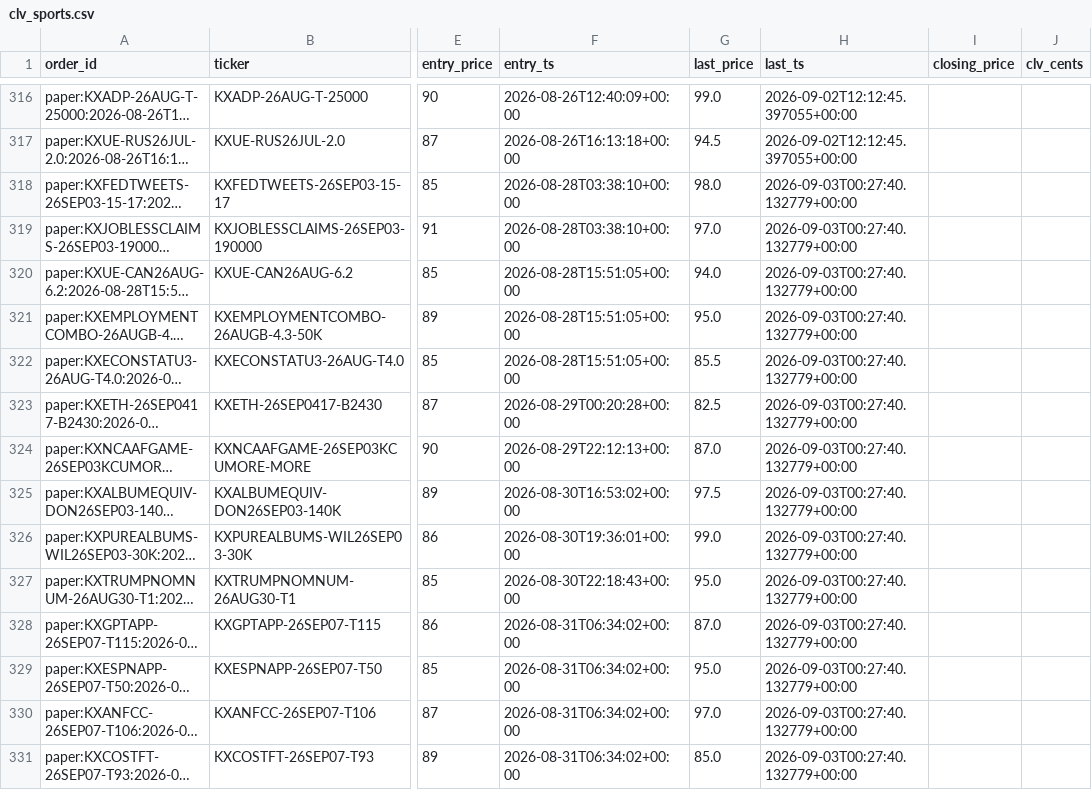
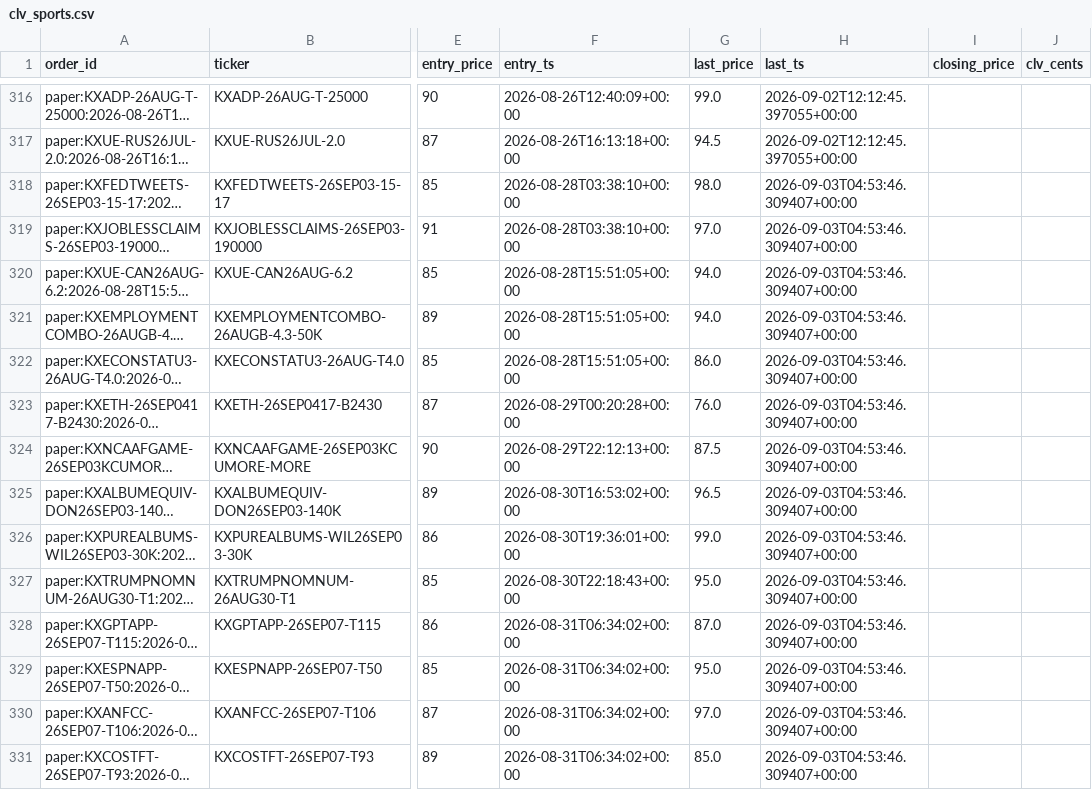
Before and after one commit to Jackhenry87/Prediction-Market-trading-bot, a CSV file: clv_sports.csv, drawn as a sheet; only a part is shown, gaps mark what is left out; long unchanged cells end in …; the diff covers the shown part only; the diff names each change by its address in the sheet, - before the commit and + after, or states it on an @@ line.

```diff
--- a/clv_sports.csv
+++ b/clv_sports.csv
-H318:H331 (last_ts): 2026-09-03T00:27:40.132779+00:00
+H318:H331 (last_ts): 2026-09-03T04:53:46.309407+00:00
-G321 (last_price): 95.0
+G321 (last_price): 94.0
-G322 (last_price): 85.5
+G322 (last_price): 86.0
-G323 (last_price): 82.5
+G323 (last_price): 76.0
-G324 (last_price): 87.0
+G324 (last_price): 87.5
-G325 (last_price): 97.5
+G325 (last_price): 96.5
```
Also changed, not shown: 26 edited cells elsewhere in this file, live_scan.csv, 3 other files.
